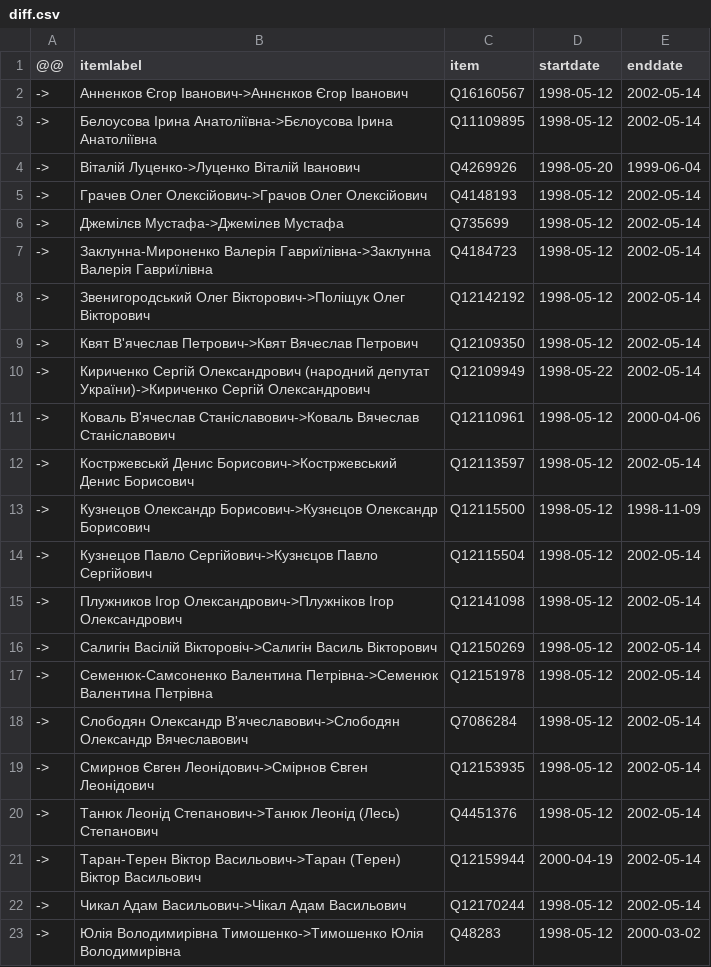
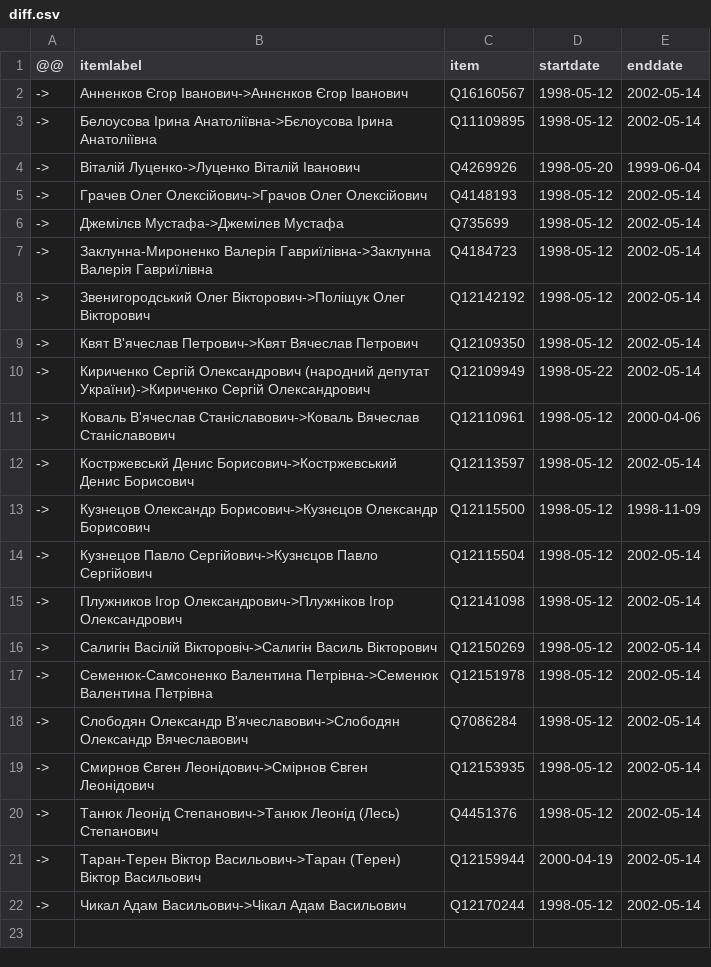
Before and after one commit to every-politician-scrapers/ukraine-cabinet, a CSV file: sources/rada-3/diff.csv, drawn as a sheet.

```diff
--- a/sources/rada-3/diff.csv
+++ b/sources/rada-3/diff.csv
@@ -22,2 +22 @@
 ->,Чикал Адам Васильович->Чікал Адам Васильович,Q12170244,1998-05-12,2002-05-14
-->,Юлія Володимирівна Тимошенко->Тимошенко Юлія Володимирівна,Q48283,1998-05-12,2000-03-02
```
Also changed, not shown: sources/crimea-representative/diff.csv, sources/crimea-representative/wikidata.csv, 26 other files.
